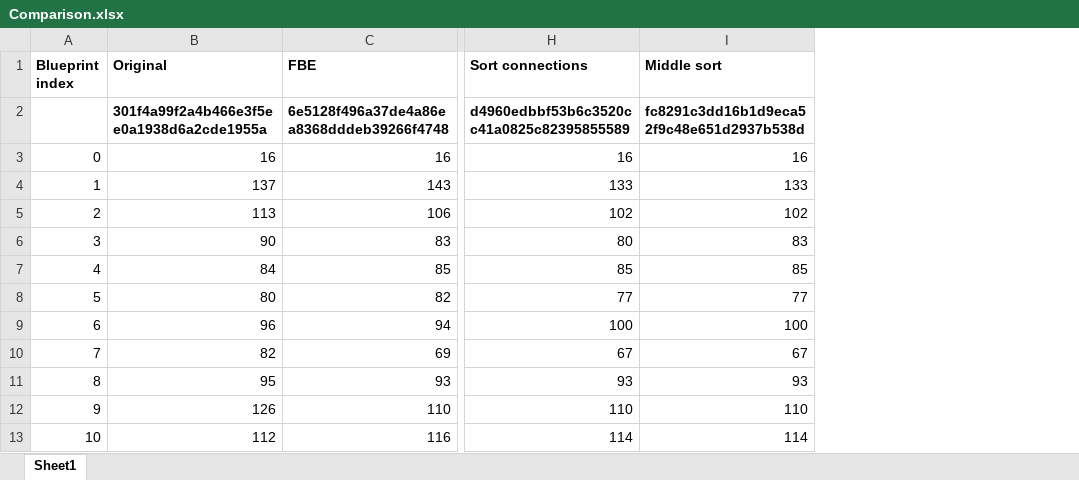
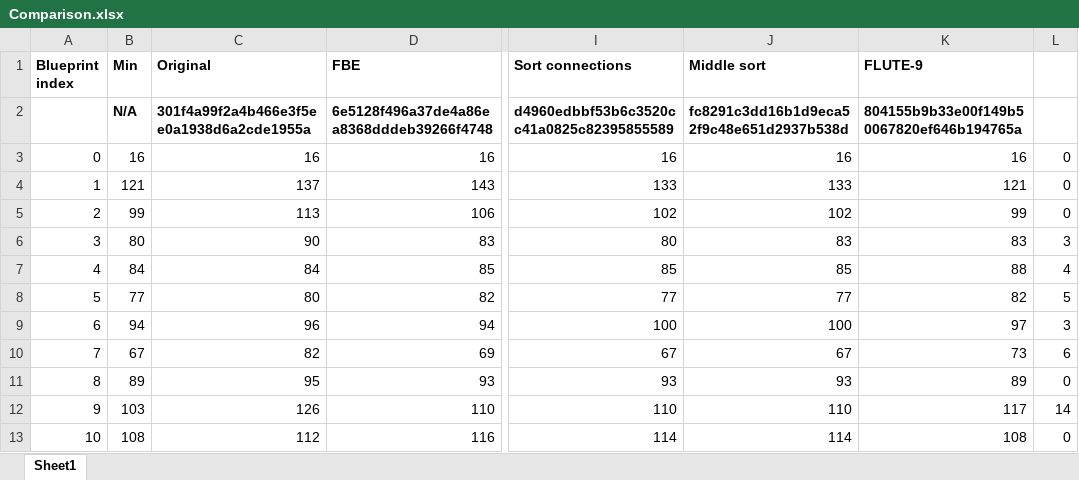
Before and after one commit to joelverhagen/FactorioTools, an Excel workbook: src/PumpjackPipeOptimizer/Comparison.xlsx, sheet Sheet1, drawn as a sheet; only a part is shown, gaps mark what is left out; values as stored, in another font and other column widths than the file's, no borders; conditional formats not drawn; the diff names each change by its address in the sheet, - before the commit and + after, or states it on an @@ line.

Commit message:
Fix up comparison

```diff
--- a/src/PumpjackPipeOptimizer/Comparison.xlsx (sheet Sheet1)
+++ b/src/PumpjackPipeOptimizer/Comparison.xlsx (sheet Sheet1)
+column B (Min), rows 2-13: N/A | 16 | 121 | 99 | 80 | 84 | 77 | 94 | 67 | 89 | 103 | 108
+column K (FLUTE-9), rows 2-13: 804155b9b33e00f149b50067820ef646b194765a | 16 | 121 | 99 | 83 | 88 | 82 | 97 | 73 | 89 | 117 | 108
+column L, rows 3-13: 0 | 0 | 0 | 3 | 4 | 5 | 3 | 6 | 0 | 14 | 0
```
Also changed, not shown: formulas that keep their value.
